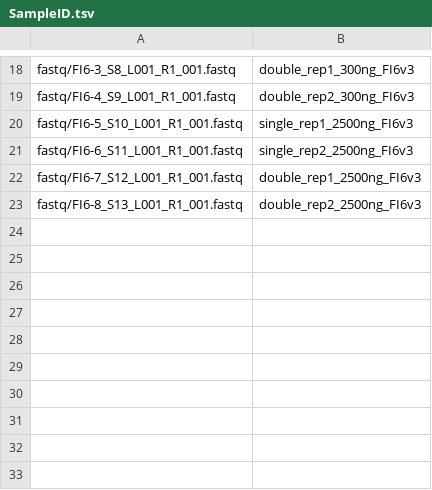
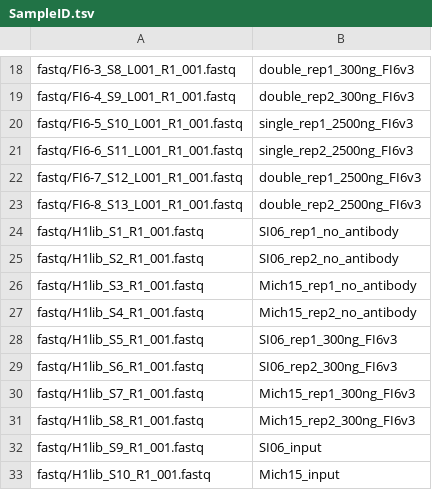
Before and after one commit to wchnicholas/HAstemEscape, a TSV file: doc/SampleID.tsv, drawn as a sheet; only a part is shown, gaps mark what is left out; the diff names each change by its address in the sheet, - before the commit and + after, or states it on an @@ line.

Commit message:
include SI06 and Mich15

```diff
--- a/doc/SampleID.tsv
+++ b/doc/SampleID.tsv
+row 24: fastq/H1lib_S1_R1_001.fastq | SI06_rep1_no_antibody
+row 25: fastq/H1lib_S2_R1_001.fastq | SI06_rep2_no_antibody
+row 26: fastq/H1lib_S3_R1_001.fastq | Mich15_rep1_no_antibody
+row 27: fastq/H1lib_S4_R1_001.fastq | Mich15_rep2_no_antibody
+row 28: fastq/H1lib_S5_R1_001.fastq | SI06_rep1_300ng_FI6v3
+row 29: fastq/H1lib_S6_R1_001.fastq | SI06_rep2_300ng_FI6v3
+row 30: fastq/H1lib_S7_R1_001.fastq | Mich15_rep1_300ng_FI6v3
+row 31: fastq/H1lib_S8_R1_001.fastq | Mich15_rep2_300ng_FI6v3
+row 32: fastq/H1lib_S9_R1_001.fastq | SI06_input
+row 33: fastq/H1lib_S10_R1_001.fastq | Mich15_input
```
Also changed, not shown: 47 other files.
